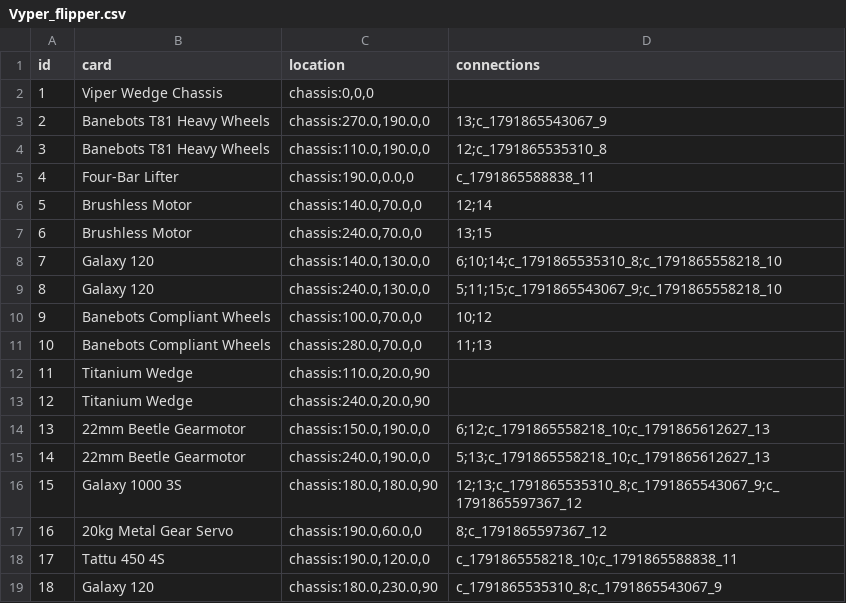
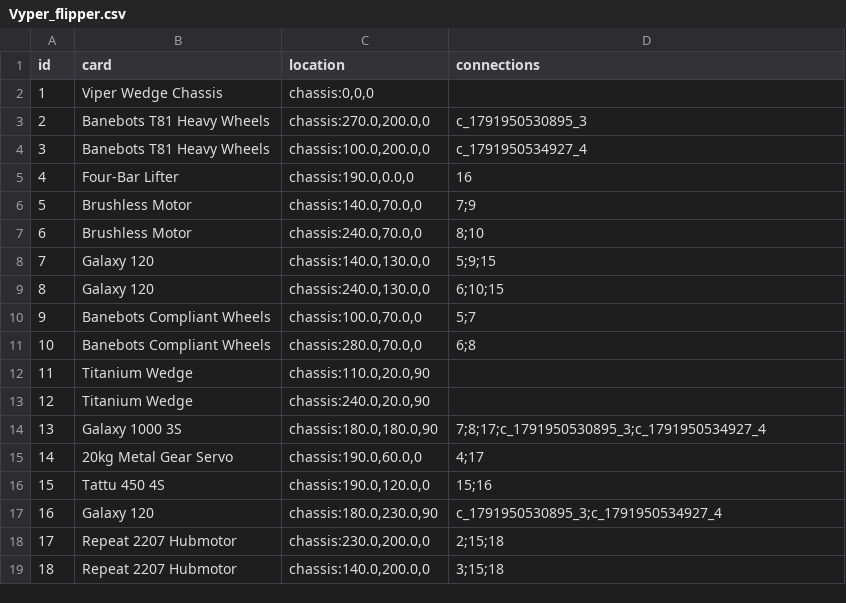
Before and after one commit to thesilencelies/RobotBattles, a CSV file: automata/Vyper_flipper.csv, drawn as a sheet.

```diff
--- a/automata/Vyper_flipper.csv
+++ b/automata/Vyper_flipper.csv
@@ -2,18 +2,18 @@ id,card,location,connections
 1,"Viper Wedge Chassis","chassis:0,0,0",
-2,"Banebots T81 Heavy Wheels","chassis:270.0,190.0,0","13;c_1791865543067_9"
-3,"Banebots T81 Heavy Wheels","chassis:110.0,190.0,0","12;c_1791865535310_8"
-4,"Four-Bar Lifter","chassis:190.0,0.0,0","c_1791865588838_11"
-5,"Brushless Motor","chassis:140.0,70.0,0","12;14"
-6,"Brushless Motor","chassis:240.0,70.0,0","13;15"
-7,"Galaxy 120","chassis:140.0,130.0,0","6;10;14;c_1791865535310_8;c_1791865558218_10"
-8,"Galaxy 120","chassis:240.0,130.0,0","5;11;15;c_1791865543067_9;c_1791865558218_10"
-9,"Banebots Compliant Wheels","chassis:100.0,70.0,0","10;12"
-10,"Banebots Compliant Wheels","chassis:280.0,70.0,0","11;13"
+2,"Banebots T81 Heavy Wheels","chassis:270.0,200.0,0","c_1791950530895_3"
+3,"Banebots T81 Heavy Wheels","chassis:100.0,200.0,0","c_1791950534927_4"
+4,"Four-Bar Lifter","chassis:190.0,0.0,0","16"
+5,"Brushless Motor","chassis:140.0,70.0,0","7;9"
+6,"Brushless Motor","chassis:240.0,70.0,0","8;10"
+7,"Galaxy 120","chassis:140.0,130.0,0","5;9;15"
+8,"Galaxy 120","chassis:240.0,130.0,0","6;10;15"
+9,"Banebots Compliant Wheels","chassis:100.0,70.0,0","5;7"
+10,"Banebots Compliant Wheels","chassis:280.0,70.0,0","6;8"
 11,"Titanium Wedge","chassis:110.0,20.0,90",""
 12,"Titanium Wedge","chassis:240.0,20.0,90",""
-13,"22mm Beetle Gearmotor","chassis:150.0,190.0,0","6;12;c_1791865558218_10;c_1791865612627_13"
-14,"22mm Beetle Gearmotor","chassis:240.0,190.0,0","5;13;c_1791865558218_10;c_1791865612627_13"
-15,"Galaxy 1000 3S","chassis:180.0,180.0,90","12;13;c_1791865535310_8;c_1791865543067_9;c_1791865597367_12"
-16,"20kg Metal Gear Servo","chassis:190.0,60.0,0","8;c_1791865597367_12"
-17,"Tattu 450 4S","chassis:190.0,120.0,0","c_1791865558218_10;c_1791865588838_11"
-18,"Galaxy 120","chassis:180.0,230.0,90","c_1791865535310_8;c_1791865543067_9"
+13,"Galaxy 1000 3S","chassis:180.0,180.0,90","7;8;17;c_1791950530895_3;c_1791950534927_4"
+14,"20kg Metal Gear Servo","chassis:190.0,60.0,0","4;17"
+15,"Tattu 450 4S","chassis:190.0,120.0,0","15;16"
+16,"Galaxy 120","chassis:180.0,230.0,90","c_1791950530895_3;c_1791950534927_4"
+17,"Repeat 2207 Hubmotor","chassis:230.0,200.0,0","2;15;18"
+18,"Repeat 2207 Hubmotor","chassis:140.0,200.0,0","3;15;18"
```
Also changed, not shown: automata/Beater_wide.csv, automata/Nightwing_wide.csv, 2 other files.
